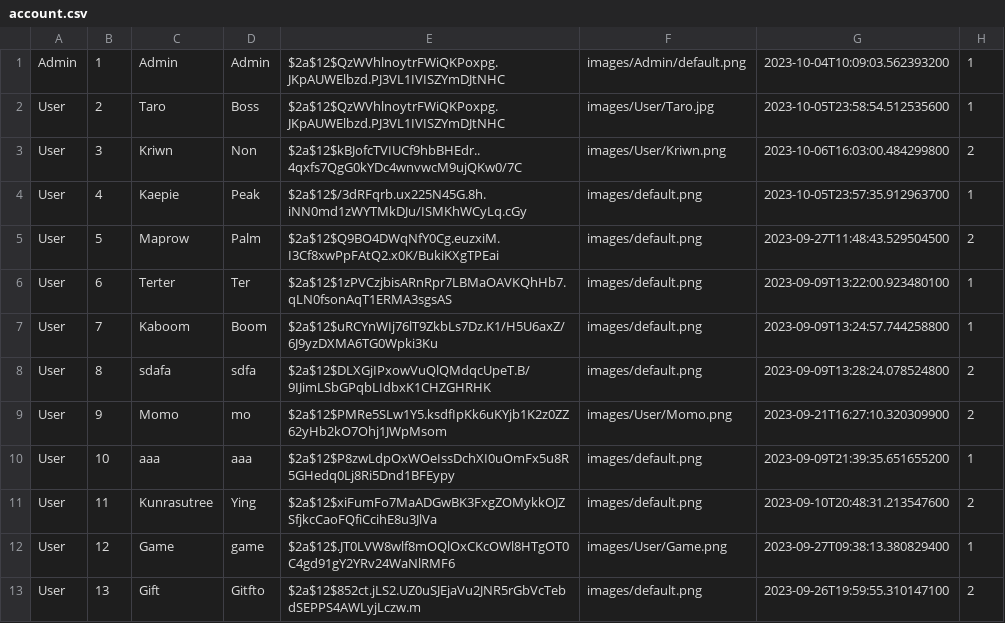
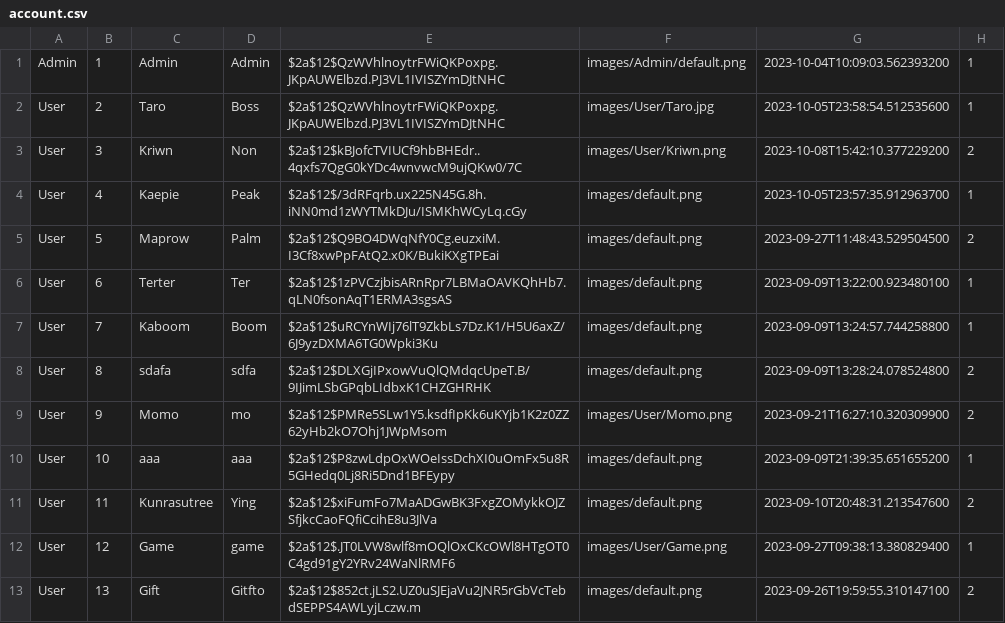
Before and after one commit to Kriwn/JavaFxProject, a CSV file: data/account.csv, drawn as a sheet.

```diff
--- a/data/account.csv
+++ b/data/account.csv
@@ -2,3 +2,3 @@ Admin,1,Admin,Admin,$2a$12$QzWVhlnoytrFWiQKPoxpg.JKpAUWElbzd.PJ3VL1IVISZYmDJtNHC
 User,2,Taro,Boss,$2a$12$QzWVhlnoytrFWiQKPoxpg.JKpAUWElbzd.PJ3VL1IVISZYmDJtNHC,images/User/Taro.jpg,2023-10-05T23:58:54.512535600,1
-User,3,Kriwn,Non,$2a$12$kBJofcTVIUCf9hbBHEdr..4qxfs7QgG0kYDc4wnvwcM9ujQKw0/7C,images/User/Kriwn.png,2023-10-06T16:03:00.484299800,2
+User,3,Kriwn,Non,$2a$12$kBJofcTVIUCf9hbBHEdr..4qxfs7QgG0kYDc4wnvwcM9ujQKw0/7C,images/User/Kriwn.png,2023-10-08T15:42:10.377229200,2
 User,4,Kaepie,Peak,$2a$12$/3dRFqrb.ux225N45G.8h.iNN0md1zWYTMkDJu/ISMKhWCyLq.cGy,images/default.png,2023-10-05T23:57:35.912963700,1
```
Also changed, not shown: 6 other files.
